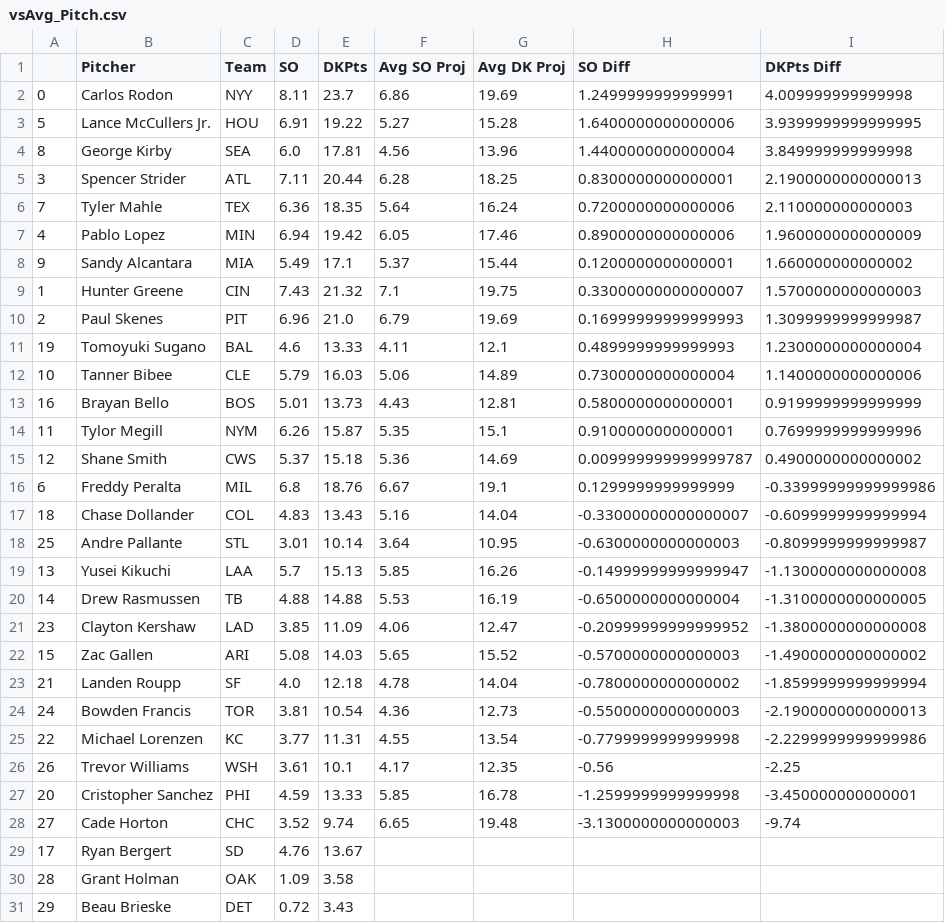
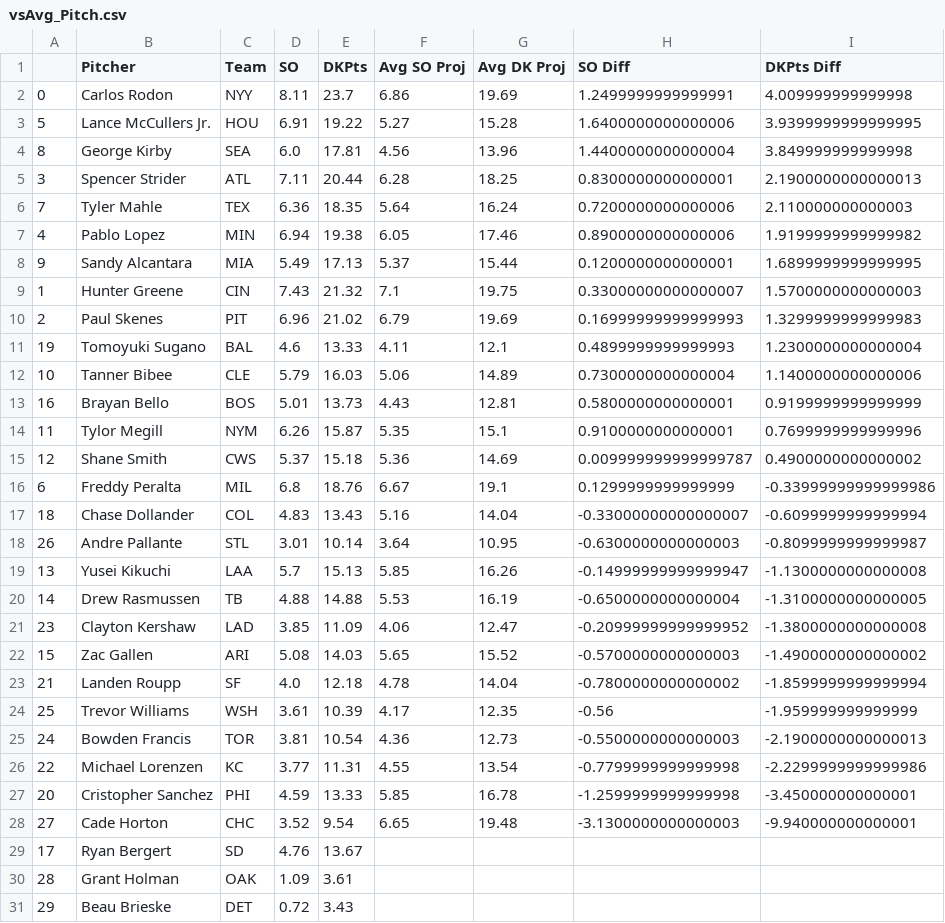
Before and after one commit to JonPGH/slateProj, a CSV file: Data/vsAvg_Pitch.csv, drawn as a sheet.

Commit message:
Sync files from Google Drive to Data directory

```diff
--- a/Data/vsAvg_Pitch.csv
+++ b/Data/vsAvg_Pitch.csv
@@ -6,6 +6,6 @@
 7,Tyler Mahle,TEX,6.36,18.35,5.64,16.24,0.7200000000000006,2.110000000000003
-4,Pablo Lopez,MIN,6.94,19.42,6.05,17.46,0.8900000000000006,1.9600000000000009
-9,Sandy Alcantara,MIA,5.49,17.1,5.37,15.44,0.1200000000000001,1.660000000000002
+4,Pablo Lopez,MIN,6.94,19.38,6.05,17.46,0.8900000000000006,1.9199999999999982
+9,Sandy Alcantara,MIA,5.49,17.13,5.37,15.44,0.1200000000000001,1.6899999999999995
 1,Hunter Greene,CIN,7.43,21.32,7.1,19.75,0.33000000000000007,1.5700000000000003
-2,Paul Skenes,PIT,6.96,21.0,6.79,19.69,0.16999999999999993,1.3099999999999987
+2,Paul Skenes,PIT,6.96,21.02,6.79,19.69,0.16999999999999993,1.3299999999999983
 19,Tomoyuki Sugano,BAL,4.6,13.33,4.11,12.1,0.4899999999999993,1.2300000000000004
@@ -17,3 +17,3 @@
 18,Chase Dollander,COL,4.83,13.43,5.16,14.04,-0.33000000000000007,-0.6099999999999994
-25,Andre Pallante,STL,3.01,10.14,3.64,10.95,-0.6300000000000003,-0.8099999999999987
+26,Andre Pallante,STL,3.01,10.14,3.64,10.95,-0.6300000000000003,-0.8099999999999987
 13,Yusei Kikuchi,LAA,5.7,15.13,5.85,16.26,-0.14999999999999947,-1.1300000000000008
@@ -23,9 +23,9 @@
 21,Landen Roupp,SF,4.0,12.18,4.78,14.04,-0.7800000000000002,-1.8599999999999994
+25,Trevor Williams,WSH,3.61,10.39,4.17,12.35,-0.56,-1.959999999999999
 24,Bowden Francis,TOR,3.81,10.54,4.36,12.73,-0.5500000000000003,-2.1900000000000013
 22,Michael Lorenzen,KC,3.77,11.31,4.55,13.54,-0.7799999999999998,-2.2299999999999986
-26,Trevor Williams,WSH,3.61,10.1,4.17,12.35,-0.56,-2.25
 20,Cristopher Sanchez,PHI,4.59,13.33,5.85,16.78,-1.2599999999999998,-3.450000000000001
-27,Cade Horton,CHC,3.52,9.74,6.65,19.48,-3.1300000000000003,-9.74
+27,Cade Horton,CHC,3.52,9.54,6.65,19.48,-3.1300000000000003,-9.940000000000001
 17,Ryan Bergert,SD,4.76,13.67,,,,
-28,Grant Holman,OAK,1.09,3.58,,,,
+28,Grant Holman,OAK,1.09,3.61,,,,
 29,Beau Brieske,DET,0.72,3.43,,,,
```
Also changed, not shown: Data/Tableau_DailyHitterProj.csv, Data/Tableau_DailyPitcherProj.csv, 2 other files.
